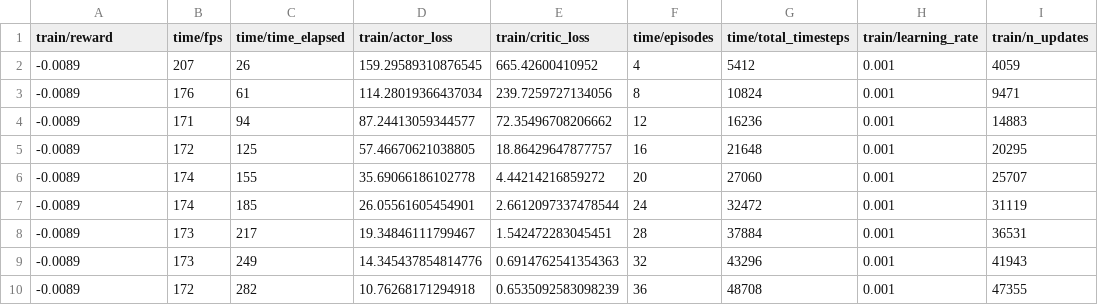
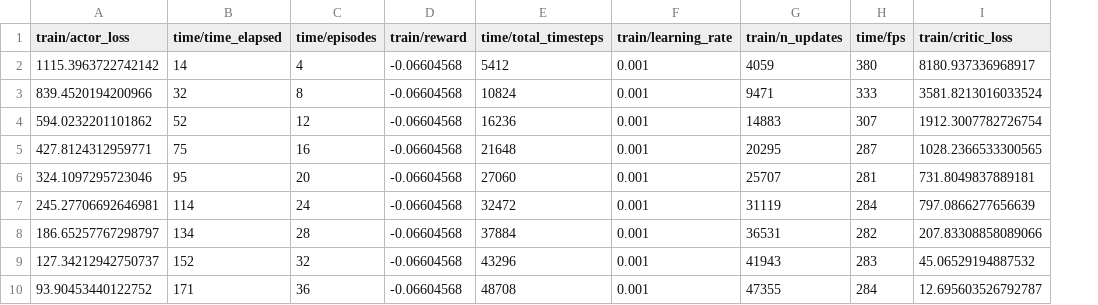
Before and after one commit to Hongshen-Yang/UoA-MDT, a CSV file: notebooks/results/ddpg/progress.csv, drawn as a sheet; removed rows and columns are numbered as before the commit, all else as after; the diff names each change by its address in the sheet, - before the commit and + after, or states it on an @@ line.

```diff
--- a/notebooks/results/ddpg/progress.csv
+++ b/notebooks/results/ddpg/progress.csv
-column B (time/fps), rows 2-10: 207 | 176 | 171 | 172 | 174 | 174 | 173 | 173 | 172
-column D (train/actor_loss), rows 2-10: 159.29589310876545 | 114.28019366437034 | 87.24413059344577 | 57.46670621038805 | 35.69066186102778 | 26.05561605454901 | 19.34846111799467 | 14.345437854814776 | 10.76268171294918
-column E (train/critic_loss), rows 2-10: 665.42600410952 | 239.7259727134056 | 72.35496708206662 | 18.86429647877757 | 4.44214216859272 | 2.6612097337478544 | 1.542472283045451 | 0.6914762541354363 | 0.6535092583098239
+column D (train/reward), rows 2-10: all -0.06604568
+column H (time/fps), rows 2-10: 380 | 333 | 307 | 287 | 281 | 284 | 282 | 283 | 284
+column I (train/critic_loss), rows 2-10: 8180.937336968917 | 3581.8213016033524 | 1912.3007782726754 | 1028.2366533300565 | 731.8049837889181 | 797.0866277656639 | 207.83308858089066 | 45.06529194887532 | 12.695603526792787
-A1: train/reward
+A1: train/actor_loss
-A2 (train/actor_loss): -0.0089
+A2 (train/actor_loss): 1115.3963722742142
-B2 (time/time_elapsed): 26
+B2 (time/time_elapsed): 14
-A3 (train/actor_loss): -0.0089
+A3 (train/actor_loss): 839.4520194200966
-B3 (time/time_elapsed): 61
+B3 (time/time_elapsed): 32
-A4 (train/actor_loss): -0.0089
+A4 (train/actor_loss): 594.0232201101862
-B4 (time/time_elapsed): 94
+B4 (time/time_elapsed): 52
-A5 (train/actor_loss): -0.0089
+A5 (train/actor_loss): 427.8124312959771
-B5 (time/time_elapsed): 125
+B5 (time/time_elapsed): 75
-A6 (train/actor_loss): -0.0089
+A6 (train/actor_loss): 324.1097295723046
-B6 (time/time_elapsed): 155
+B6 (time/time_elapsed): 95
-A7 (train/actor_loss): -0.0089
+A7 (train/actor_loss): 245.27706692646981
-B7 (time/time_elapsed): 185
+B7 (time/time_elapsed): 114
-A8 (train/actor_loss): -0.0089
+A8 (train/actor_loss): 186.65257767298797
-B8 (time/time_elapsed): 217
+B8 (time/time_elapsed): 134
-A9 (train/actor_loss): -0.0089
+A9 (train/actor_loss): 127.34212942750737
-B9 (time/time_elapsed): 249
+B9 (time/time_elapsed): 152
-A10 (train/actor_loss): -0.0089
+A10 (train/actor_loss): 93.90453440122752
-B10 (time/time_elapsed): 282
+B10 (time/time_elapsed): 171
```
Also changed, not shown: notebooks/results/a2c/progress.csv, notebooks/results/ppo/progress.csv, 40 other files.
